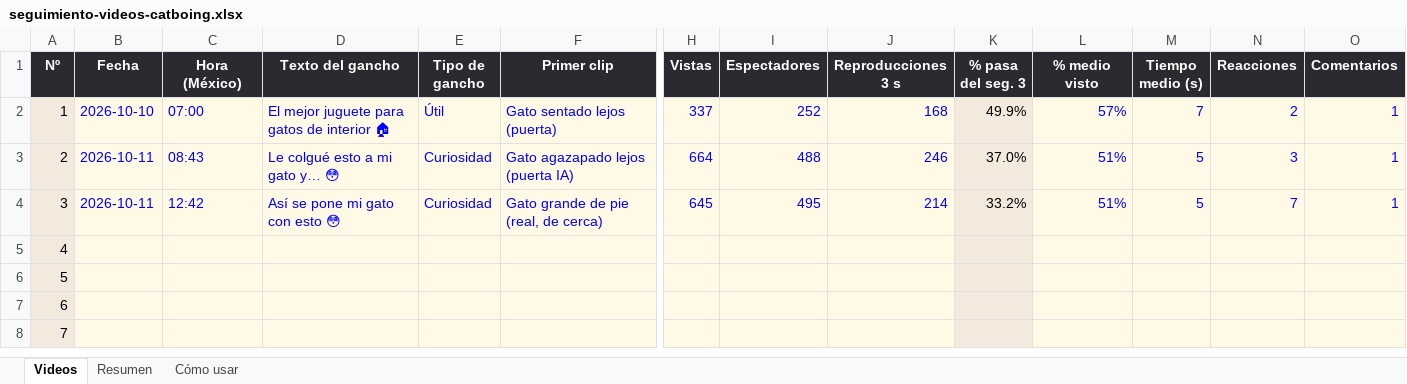
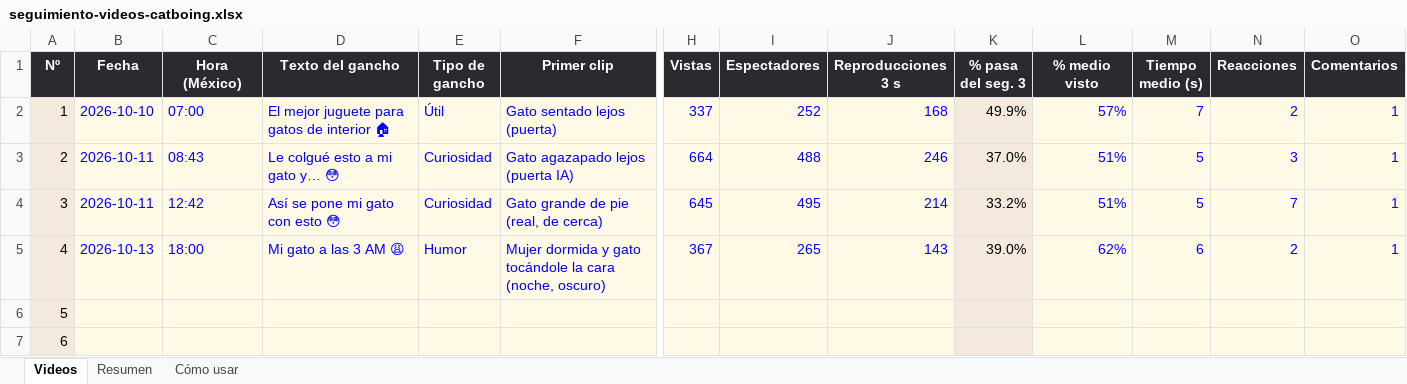
Before and after one commit to dhgatee19-art/TIenda-Dropshipping, an Excel workbook: seguimiento-videos-catboing.xlsx, sheet Videos, drawn as a sheet; only a part is shown, gaps mark what is left out; the shorter side is filled out with more unchanged rows; values as stored, in another font and other column widths than the file's, no borders; conditional formats not drawn; the diff covers the shown part only; the diff names each change by its address in the sheet, - before the commit and + after, or states it on an @@ line.

```diff
--- a/seguimiento-videos-catboing.xlsx (sheet Videos)
+++ b/seguimiento-videos-catboing.xlsx (sheet Videos)
-B5 (Fecha): (empty)
+B5 (Fecha): 2026-10-13
-C5 (Hora (México)): (empty)
+C5 (Hora (México)): 18:00
-D5 (Texto del gancho): (empty)
+D5 (Texto del gancho): Mi gato a las 3 AM 😩
-E5 (Tipo de gancho): (empty)
+E5 (Tipo de gancho): Humor
-F5 (Primer clip): (empty)
+F5 (Primer clip): Mujer dormida y gato tocándole la cara (noche, oscuro)
-H5 (Vistas): (empty)
+H5 (Vistas): 367
-I5 (Espectadores): (empty)
+I5 (Espectadores): 265
-J5 (Reproducciones 3 s): (empty)
+J5 (Reproducciones 3 s): 143
-K5 (% pasa del seg. 3): (empty)
+K5 (% pasa del seg. 3): 39.0%
-L5 (% medio visto): (empty)
+L5 (% medio visto): 62%
-M5 (Tiempo medio (s)): (empty)
+M5 (Tiempo medio (s)): 6
-N5 (Reacciones): (empty)
+N5 (Reacciones): 2
-O5 (Comentarios): (empty)
+O5 (Comentarios): 1
```
Also changed, not shown: 5 edited cells elsewhere in this sheet, sheet Resumen.
